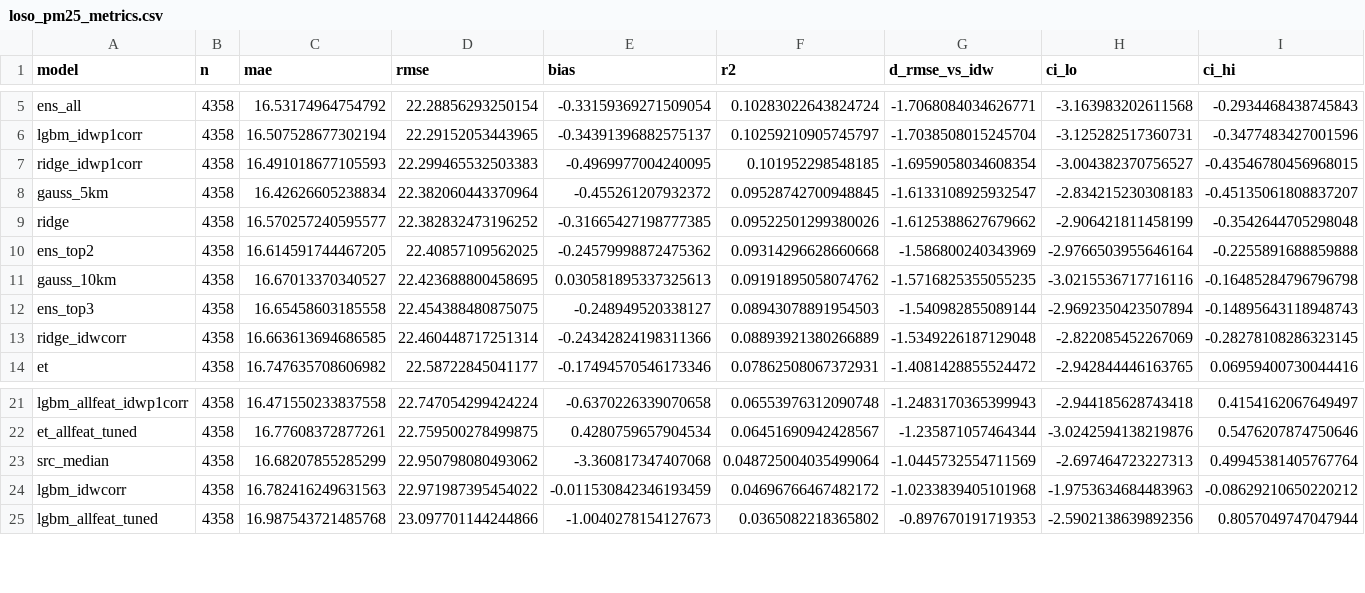
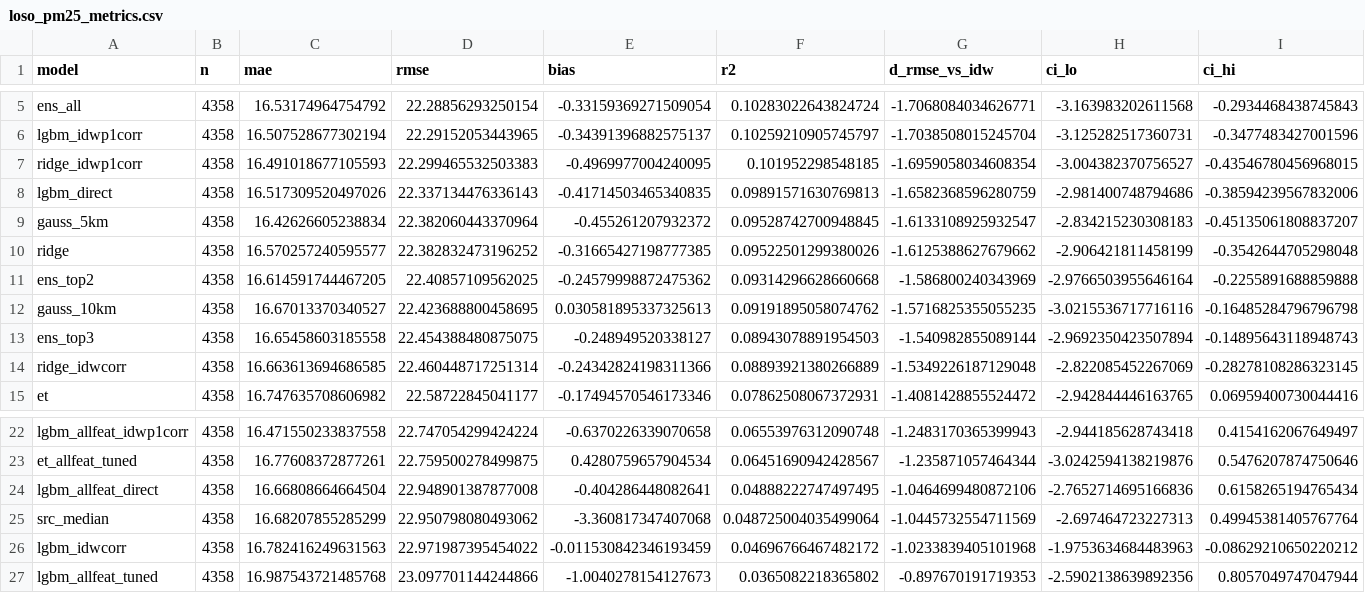
Before and after one commit to ppthimmel/SIPPolusi, a CSV file: docs/experiments/model-comparison-ds-v0.3.0/results/loso_pm25_metrics.csv, drawn as a sheet; only a part is shown, gaps mark what is left out; rows hold the shown columns only; the diff names each change by its address in the sheet, - before the commit and + after, or states it on an @@ line.

```diff
--- a/docs/experiments/model-comparison-ds-v0.3.0/results/loso_pm25_metrics.csv
+++ b/docs/experiments/model-comparison-ds-v0.3.0/results/loso_pm25_metrics.csv
+row 8: lgbm_direct | 4358 | 16.517309520497026 | 22.337134476336143 | -0.41714503465340835 | 0.09891571630769813 | -1.6582368596280759 | -2.981400748794686 | -0.38594239567832006
+row 24: lgbm_allfeat_direct | 4358 | 16.66808664664504 | 22.948901387877008 | -0.404286448082641 | 0.04888222747497495 | -1.0464699480872106 | -2.7652714695166836 | 0.6158265194765434
```
Also changed, not shown: docs/experiments/model-comparison-ds-v0.3.0/results/fixed_metrics.csv, docs/experiments/model-comparison-ds-v0.3.0/results/loso_no2_val_metrics.csv, 11 other files.
